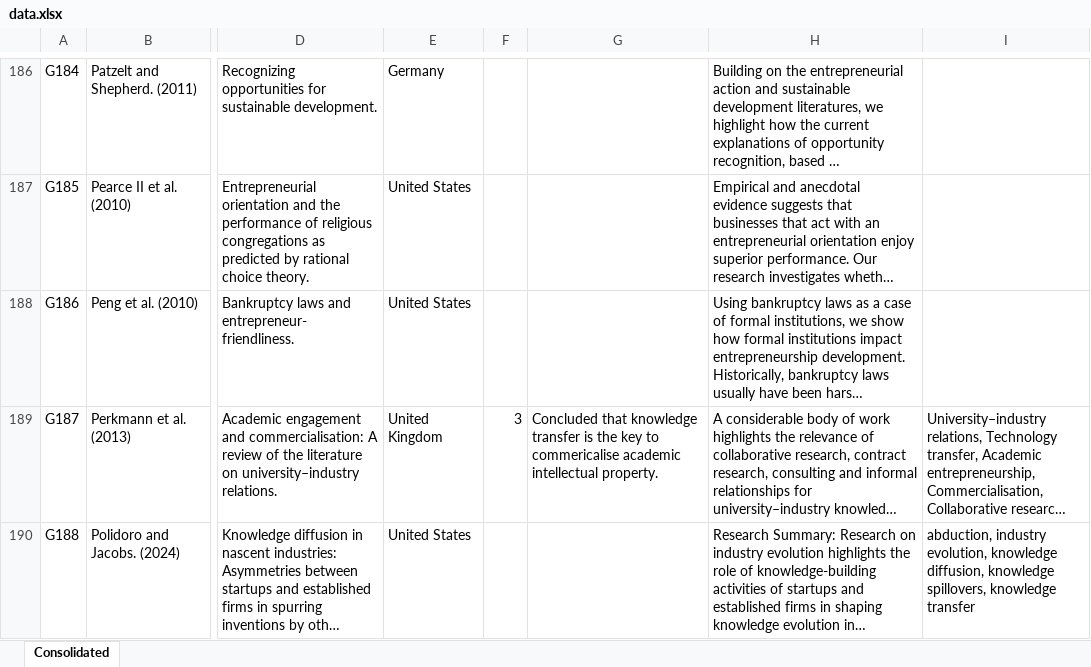
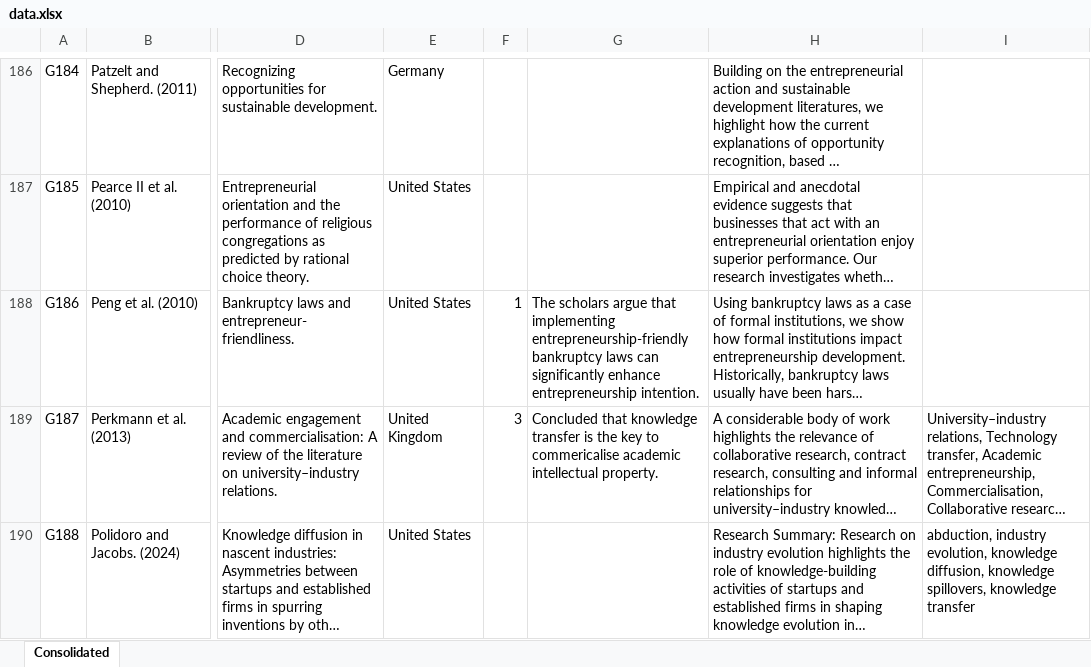
Before and after one commit to Joe-Chan-iStudio-Ltd/researchplymouth, an Excel workbook: slr/ei/data.xlsx, sheet Consolidated, drawn as a sheet; only a part is shown, gaps mark what is left out; long unchanged cells end in …; values as stored, in another font and other column widths than the file's, no borders; the diff covers the shown part only; the diff names each change by its address in the sheet, - before the commit and + after, or states it on an @@ line.

Commit message:
hk

```diff
--- a/slr/ei/data.xlsx (sheet Consolidated)
+++ b/slr/ei/data.xlsx (sheet Consolidated)
-F188: (empty)
+F188: 1
-G188: (empty)
+G188: The scholars argue that implementing entrepreneurship-friendly bankruptcy laws can significantly enhance entrepreneurship intention.
```
Also changed, not shown: 41 edited cells elsewhere in this sheet.
